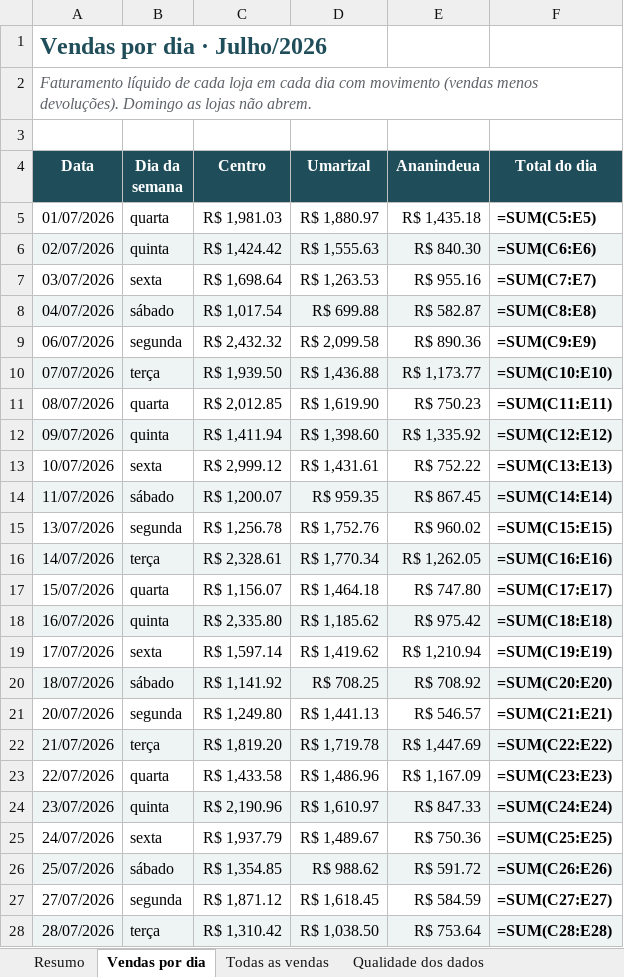
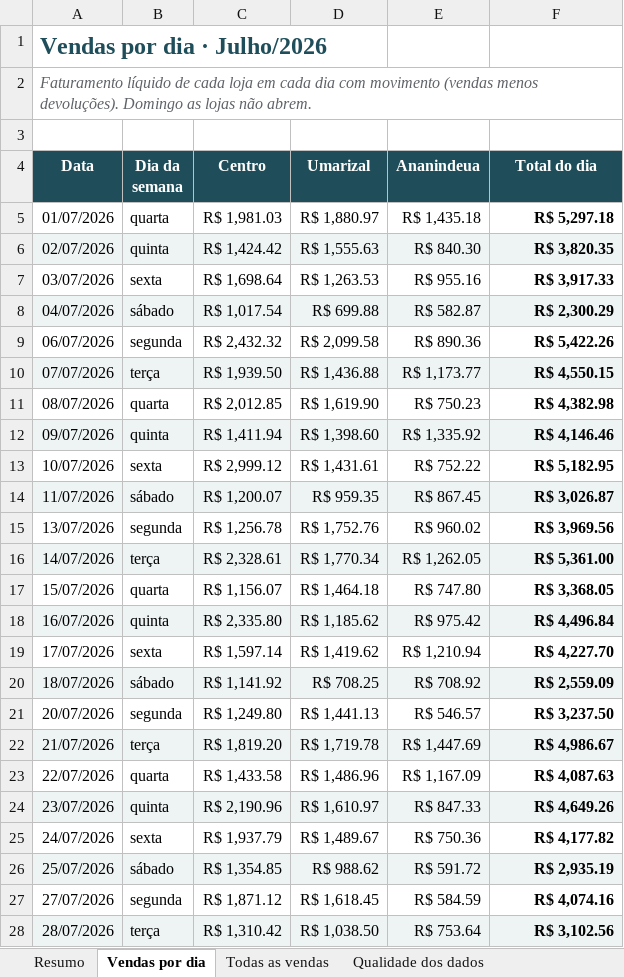
Before and after one commit to jvtdemiranda/automacao-relatorio-vendas, an Excel workbook: saida/2026-07/relatorio.xlsx, sheet Vendas por dia, drawn as a sheet; only a part is shown; values as stored, in another font and other column widths than the file's, no borders; formulas without a stored value are shown as written; charts and pictures not drawn; the diff covers the shown part only; the diff names each change by its address in the sheet, - before the commit and + after, or states it on an @@ line.

```diff
--- a/saida/2026-07/relatorio.xlsx (sheet Vendas por dia)
+++ b/saida/2026-07/relatorio.xlsx (sheet Vendas por dia)
-F5 (Total do dia): =SUM(C5:E5)
+F5 (Total do dia): R$ 5,297.18
-F6 (Total do dia): =SUM(C6:E6)
+F6 (Total do dia): R$ 3,820.35
-F7 (Total do dia): =SUM(C7:E7)
+F7 (Total do dia): R$ 3,917.33
-F8 (Total do dia): =SUM(C8:E8)
+F8 (Total do dia): R$ 2,300.29
-F9 (Total do dia): =SUM(C9:E9)
+F9 (Total do dia): R$ 5,422.26
-F10 (Total do dia): =SUM(C10:E10)
+F10 (Total do dia): R$ 4,550.15
-F11 (Total do dia): =SUM(C11:E11)
+F11 (Total do dia): R$ 4,382.98
-F12 (Total do dia): =SUM(C12:E12)
+F12 (Total do dia): R$ 4,146.46
-F13 (Total do dia): =SUM(C13:E13)
+F13 (Total do dia): R$ 5,182.95
-F14 (Total do dia): =SUM(C14:E14)
+F14 (Total do dia): R$ 3,026.87
-F15 (Total do dia): =SUM(C15:E15)
+F15 (Total do dia): R$ 3,969.56
-F16 (Total do dia): =SUM(C16:E16)
+F16 (Total do dia): R$ 5,361.00
-F17 (Total do dia): =SUM(C17:E17)
+F17 (Total do dia): R$ 3,368.05
-F18 (Total do dia): =SUM(C18:E18)
+F18 (Total do dia): R$ 4,496.84
-F19 (Total do dia): =SUM(C19:E19)
+F19 (Total do dia): R$ 4,227.70
-F20 (Total do dia): =SUM(C20:E20)
+F20 (Total do dia): R$ 2,559.09
-F21 (Total do dia): =SUM(C21:E21)
+F21 (Total do dia): R$ 3,237.50
-F22 (Total do dia): =SUM(C22:E22)
+F22 (Total do dia): R$ 4,986.67
-F23 (Total do dia): =SUM(C23:E23)
+F23 (Total do dia): R$ 4,087.63
-F24 (Total do dia): =SUM(C24:E24)
+F24 (Total do dia): R$ 4,649.26
-F25 (Total do dia): =SUM(C25:E25)
+F25 (Total do dia): R$ 4,177.82
-F26 (Total do dia): =SUM(C26:E26)
+F26 (Total do dia): R$ 2,935.19
-F27 (Total do dia): =SUM(C27:E27)
+F27 (Total do dia): R$ 4,074.16
-F28 (Total do dia): =SUM(C28:E28)
+F28 (Total do dia): R$ 3,102.56
```
Also changed, not shown: 7 edited cells elsewhere in this sheet, charts or pictures, public/relatorio.xlsx, saida/2026-08/relatorio.xlsx, 2 other files.
